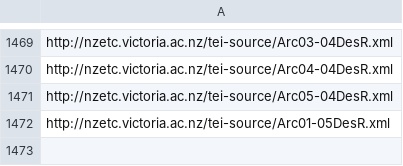
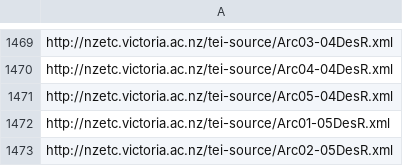
Before and after one commit to stuartyeates/sampler, a CSV file: TEI/nzetc-urls.csv, drawn as a sheet; only a part is shown, gaps mark what is left out.

Commit message:
add

```diff
--- a/TEI/nzetc-urls.csv
+++ b/TEI/nzetc-urls.csv
@@ -1472 +1472,2 @@ http://nzetc.victoria.ac.nz/tei-source/Arc05-04DesR.xml
 http://nzetc.victoria.ac.nz/tei-source/Arc01-05DesR.xml
+http://nzetc.victoria.ac.nz/tei-source/Arc02-05DesR.xml
```
